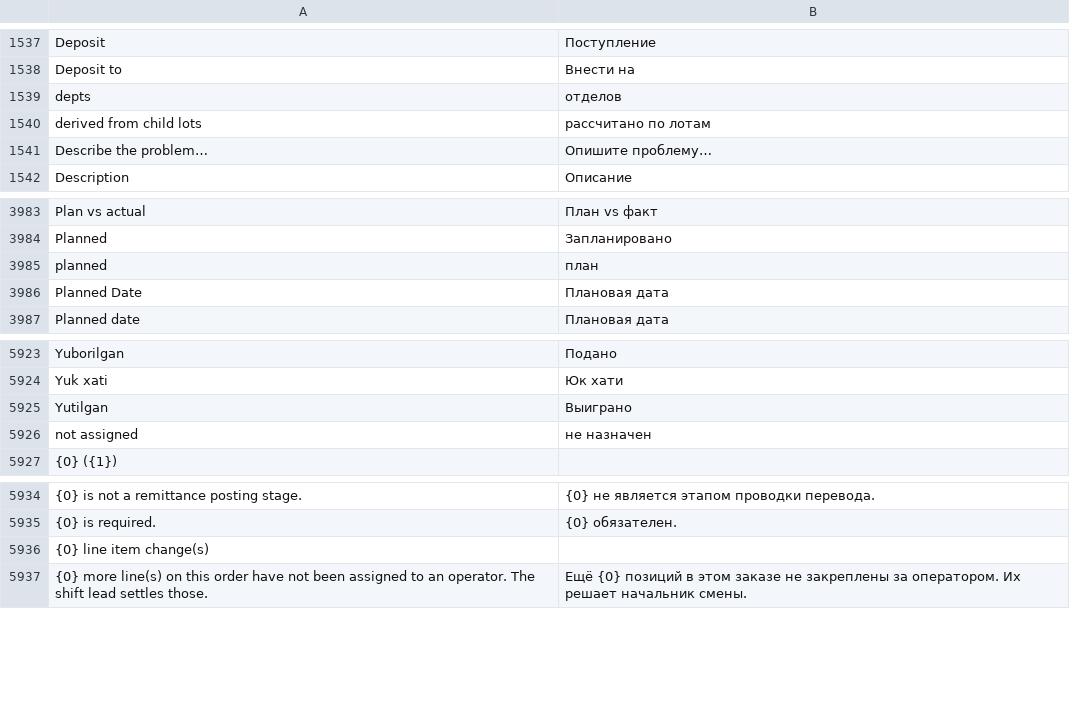
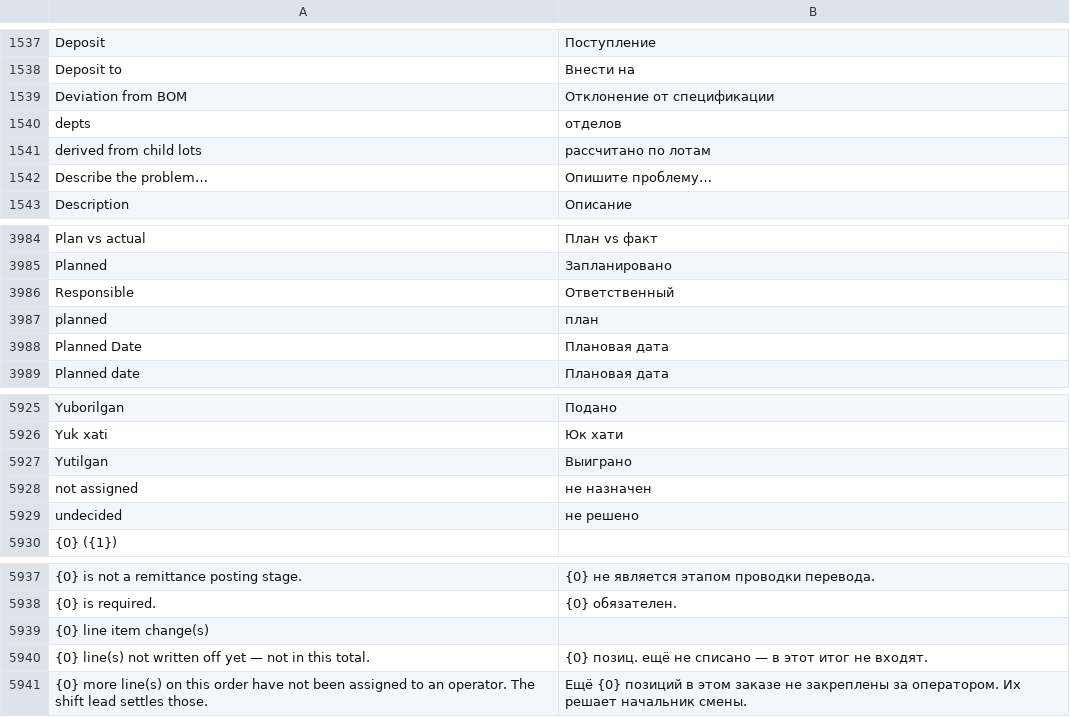
Before and after one commit to zvictory/stabler, a CSV file: stabler/translations/ru.csv, drawn as a sheet; only a part is shown, gaps mark what is left out.

```diff
--- a/stabler/translations/ru.csv
+++ b/stabler/translations/ru.csv
@@ -1538,2 +1538,3 @@ Deposit,Поступление
 Deposit to,Внести на
+Deviation from BOM,Отклонение от спецификации
 depts,отделов
@@ -3984,2 +3985,3 @@ Plan vs actual,План vs факт
 Planned,Запланировано
+Responsible,Ответственный
 planned,план
@@ -5926,2 +5928,3 @@ Yutilgan,Выиграно
 not assigned,не назначен
+undecided,не решено
 {0} ({1}),
@@ -5936,2 +5939,3 @@ not assigned,не назначен
 {0} line item change(s),
+{0} line(s) not written off yet — not in this total.,{0} позиц. ещё не списано — в этот итог не входят.
 {0} more line(s) on this order have not been assigned to an operator. The shift lead settles those.,Ещё {0} позиций в этом заказе не закреплены за оператором. Их решает начальник смены.
```
Also changed, not shown: stabler/translations/en.csv, stabler/translations/tr.csv, 9 other files.
